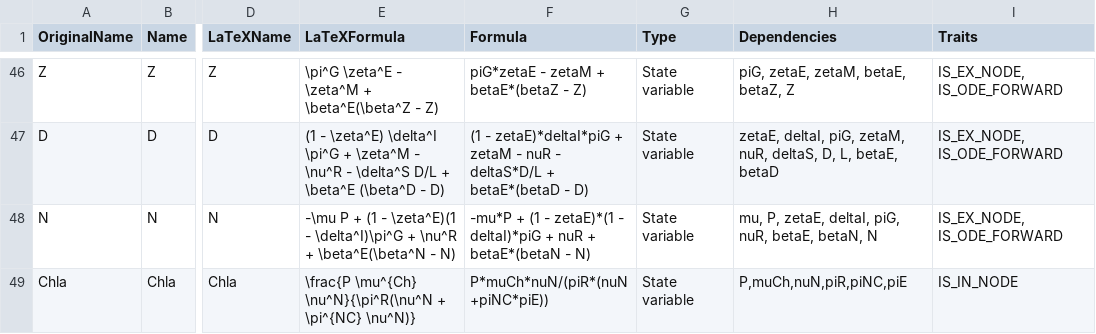
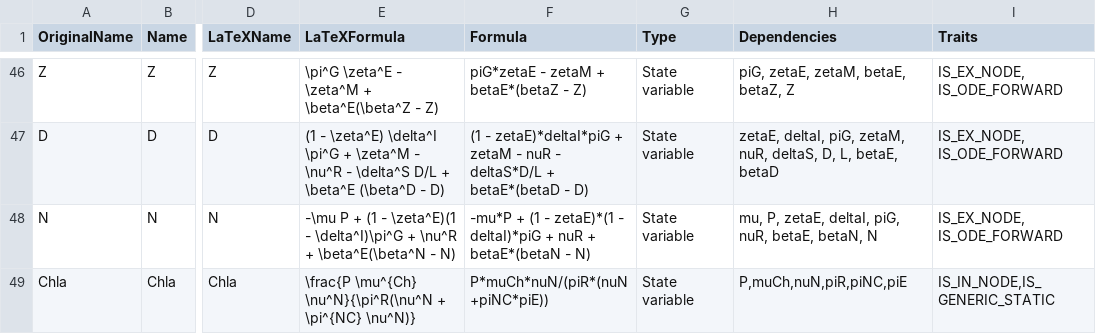
Before and after one commit to lawmurray/NPZD, a CSV file: spec/NPZD.csv, drawn as a sheet; only a part is shown, gaps mark what is left out; the diff names each change by its address in the sheet, - before the commit and + after, or states it on an @@ line.

```diff
--- a/spec/NPZD.csv
+++ b/spec/NPZD.csv
-I49 (Traits): IS_IN_NODE
+I49 (Traits): IS_IN_NODE,IS_GENERIC_STATIC
```
Also changed, not shown: 3 other files.
